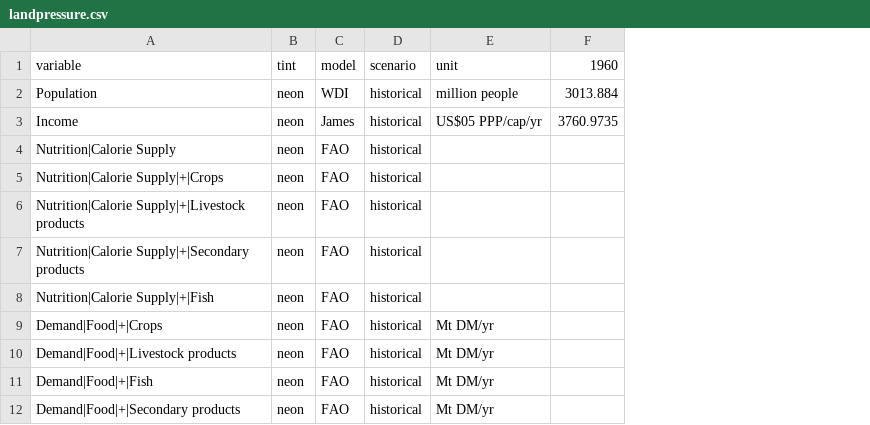
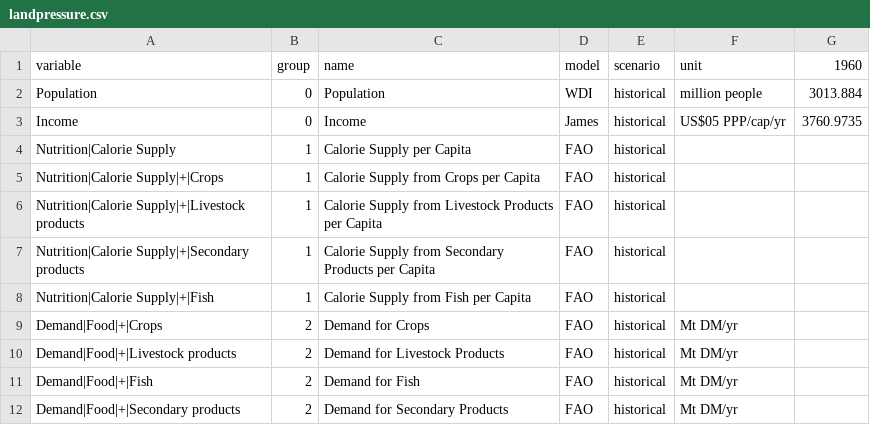
Before and after one commit to SensesProject/land-use, a CSV file: src/assets/data/landpressure.csv, drawn as a sheet; only a part is shown; removed rows and columns are numbered as before the commit, all else as after; the diff names each change by its address in the sheet, - before the commit and + after, or states it on an @@ line.

```diff
--- a/src/assets/data/landpressure.csv
+++ b/src/assets/data/landpressure.csv
-column B, rows 1-12: tint | neon | neon | neon | neon | neon | neon | neon | neon | neon | neon | neon
+column B, rows 1-12: group | 0 | 0 | 1 | 1 | 1 | 1 | 1 | 2 | 2 | 2 | 2
+column C, rows 1-12: name | Population | Income | Calorie Supply per Capita | Calorie Supply from Crops per Capita | Calorie Supply from Livestock Products per Capita | Calorie Supply from Secondary Products per Capita | Calorie Supply from Fish per Capita | Demand for Crops | Demand for Livestock Products | Demand for Fish | Demand for Secondary Products
```
Also changed, not shown: preprocessing/output/landpressure-duplicates.csv, 4 other files.
